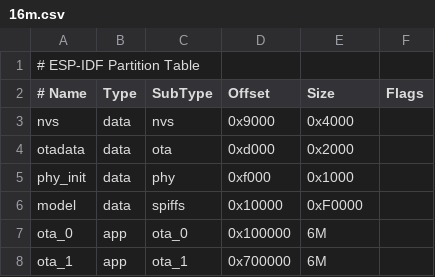
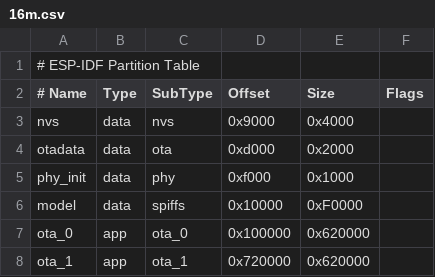
Before and after one commit to Molun0301/Xiaoxicai-esp32, a CSV file: partitions/v1/16m.csv, drawn as a sheet.

```diff
--- a/partitions/v1/16m.csv
+++ b/partitions/v1/16m.csv
@@ -6,3 +6,3 @@ phy_init, data, phy,     0xf000,    0x1000,
 model,    data, spiffs,  0x10000,   0xF0000,
-ota_0,    app,  ota_0,   0x100000,  6M,
-ota_1,    app,  ota_1,   0x700000,  6M,
+ota_0,    app,  ota_0,   0x100000,  0x620000,
+ota_1,    app,  ota_1,   0x720000,  0x620000,
```
Also changed, not shown: 3 other files.
